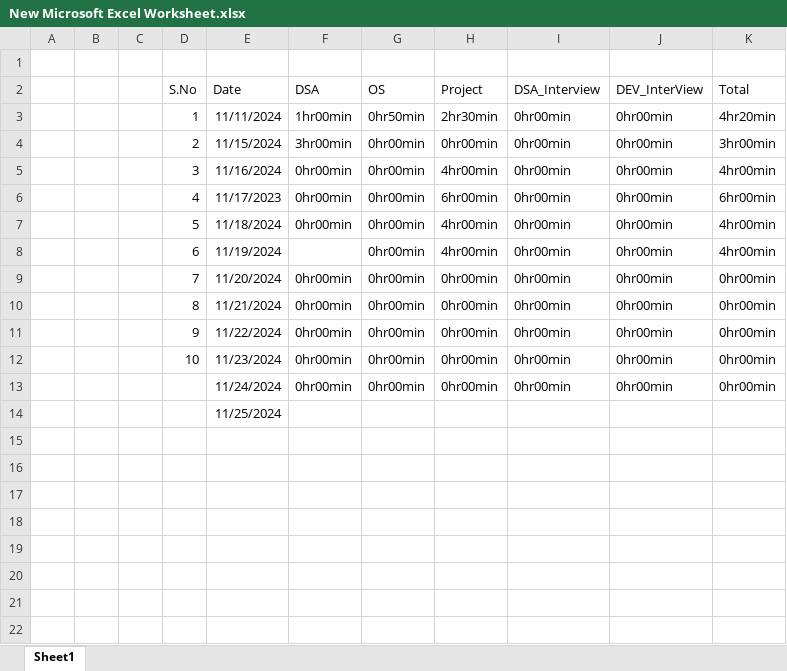
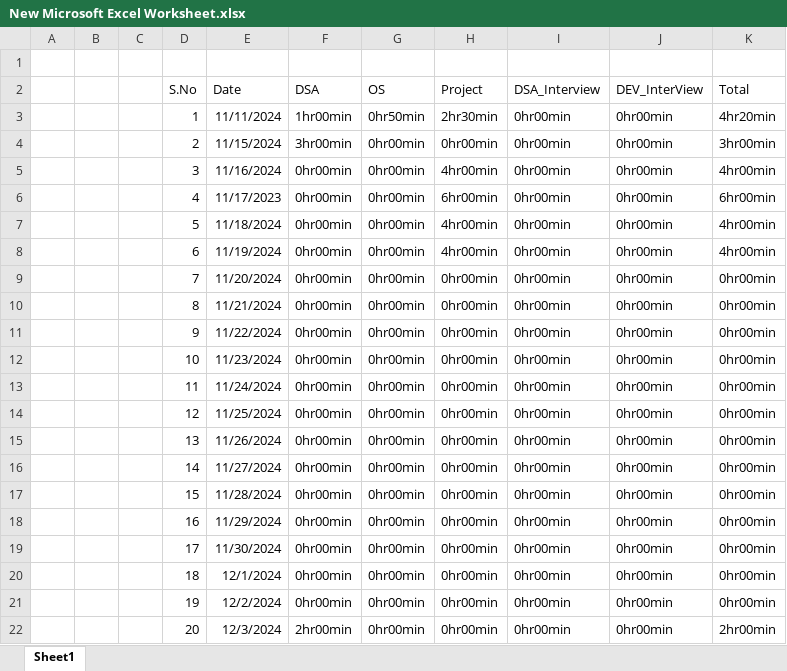
Before and after one commit to Siser-Pratap/Timeline, an Excel workbook: New Microsoft Excel Worksheet.xlsx, sheet Sheet1, drawn as a sheet; values as stored, in another font and other column widths than the file's, no borders; removed rows and columns are numbered as before the commit, all else as after; the diff names each change by its address in the sheet, - before the commit and + after, or states it on an @@ line.

Commit message:
Updated till 05-12-2024

```diff
--- a/New Microsoft Excel Worksheet.xlsx (sheet Sheet1)
+++ b/New Microsoft Excel Worksheet.xlsx (sheet Sheet1)
-F8 (DSA): (empty)
+F8 (DSA): 0hr00min
-D13 (S.No): (empty)
+D13 (S.No): 11
-row 14:  |  |  |  | 11/25/2024
+row 14:  |  |  | 12 | 11/25/2024 | 0hr00min | 0hr00min | 0hr00min | 0hr00min | 0hr00min | 0hr00min
+row 15:  |  |  | 13 | 11/26/2024 | 0hr00min | 0hr00min | 0hr00min | 0hr00min | 0hr00min | 0hr00min
+row 16:  |  |  | 14 | 11/27/2024 | 0hr00min | 0hr00min | 0hr00min | 0hr00min | 0hr00min | 0hr00min
+row 17:  |  |  | 15 | 11/28/2024 | 0hr00min | 0hr00min | 0hr00min | 0hr00min | 0hr00min | 0hr00min
+row 18:  |  |  | 16 | 11/29/2024 | 0hr00min | 0hr00min | 0hr00min | 0hr00min | 0hr00min | 0hr00min
+row 19:  |  |  | 17 | 11/30/2024 | 0hr00min | 0hr00min | 0hr00min | 0hr00min | 0hr00min | 0hr00min
+row 20:  |  |  | 18 | 12/1/2024 | 0hr00min | 0hr00min | 0hr00min | 0hr00min | 0hr00min | 0hr00min
+row 21:  |  |  | 19 | 12/2/2024 | 0hr00min | 0hr00min | 0hr00min | 0hr00min | 0hr00min | 0hr00min
+row 22:  |  |  | 20 | 12/3/2024 | 2hr00min | 0hr00min | 0hr00min | 0hr00min | 0hr00min | 2hr00min
```
